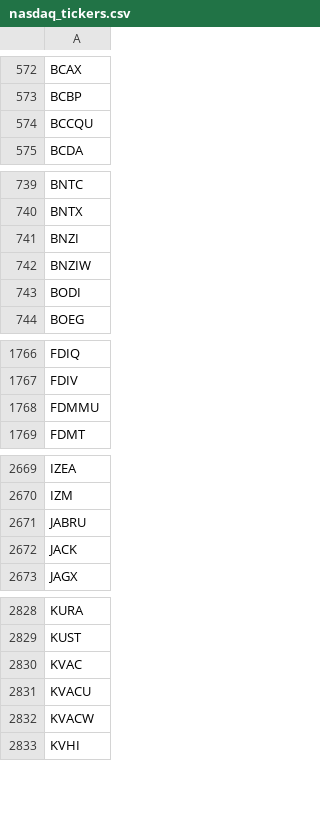
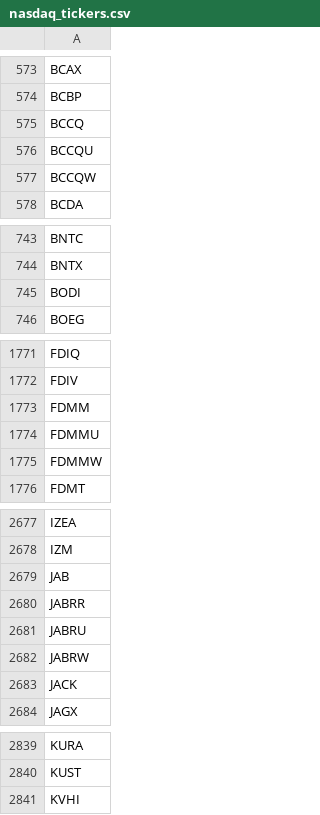
Before and after one commit to lsm914/finance, a CSV file: data/nasdaq_tickers.csv, drawn as a sheet; only a part is shown, gaps mark what is left out; the diff covers the shown part only.

```diff
--- a/data/nasdaq_tickers.csv
+++ b/data/nasdaq_tickers.csv
@@ -573,3 +574,5 @@ BCAX
 BCBP
+BCCQ
 BCCQU
+BCCQW
 BCDA
@@ -740,4 +744,2 @@ BNTC
 BNTX
-BNZI
-BNZIW
 BODI
@@ -1767,3 +1772,5 @@ FDIQ
 FDIV
+FDMM
 FDMMU
+FDMMW
 FDMT
@@ -2670,3 +2678,6 @@ IZEA
 IZM
+JAB
+JABRR
 JABRU
+JABRW
 JACK
@@ -2829,5 +2840,2 @@ KURA
 KUST
-KVAC
-KVACU
-KVACW
 KVHI
```
Also changed, not shown: 23 added rows and 10 removed rows elsewhere in this file.
